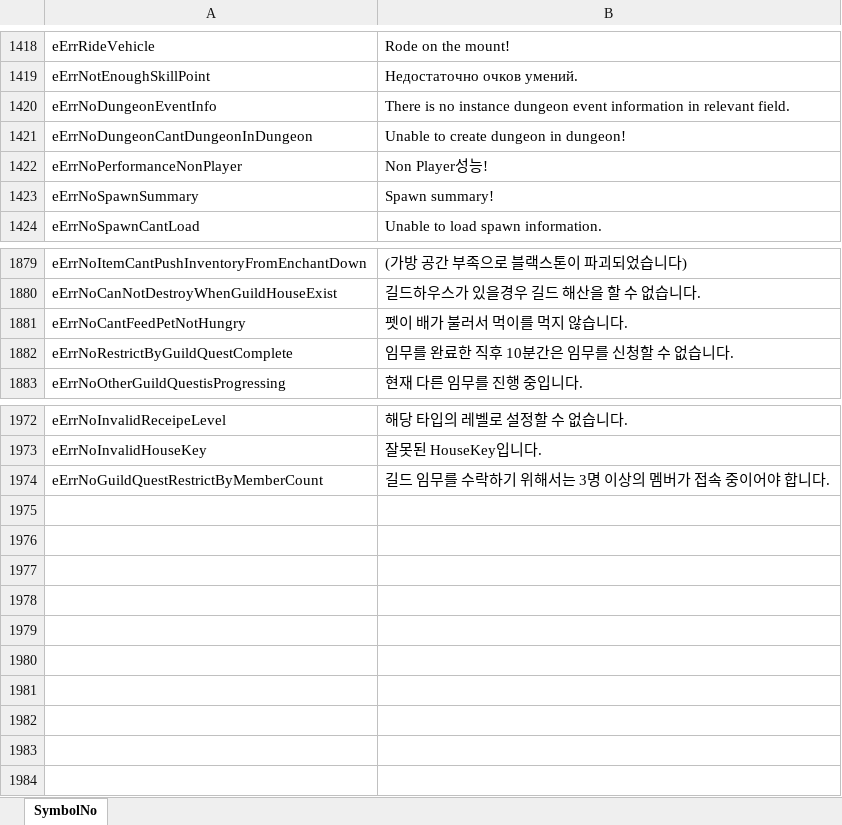
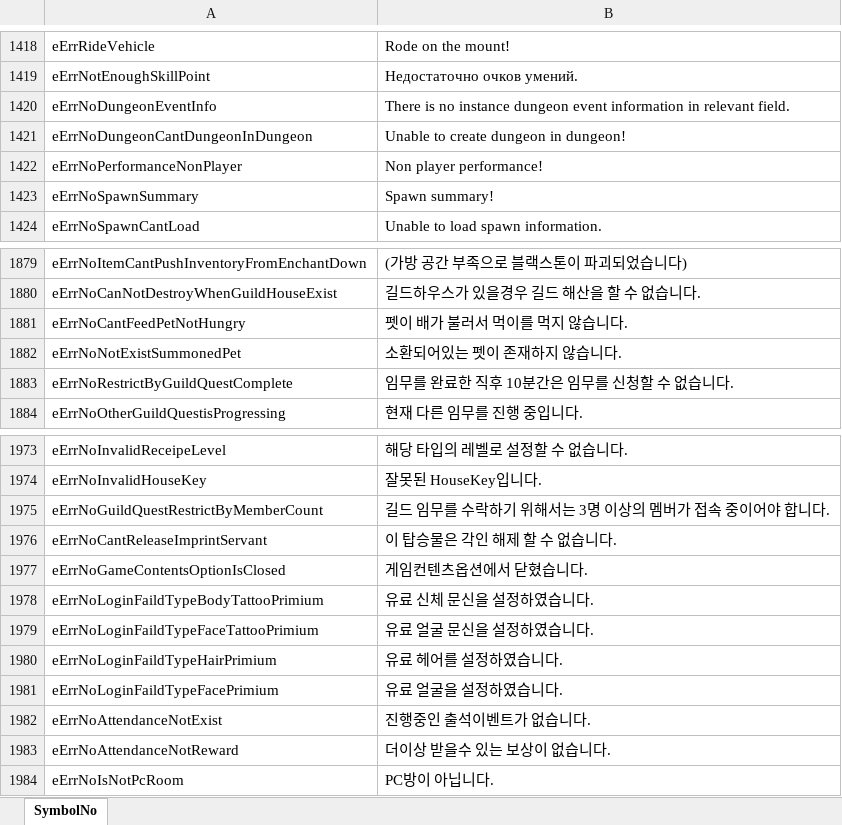
Before and after one commit to Lykii22/BDORUS, an Excel workbook: stringtable/ru/symbolnostringtable_ru.xlsm, sheet SymbolNo, drawn as a sheet; only a part is shown, gaps mark what is left out; values as stored, in another font and other column widths than the file's, no borders; the diff names each change by its address in the sheet, - before the commit and + after, or states it on an @@ line.

```diff
--- a/stringtable/ru/symbolnostringtable_ru.xlsm (sheet SymbolNo)
+++ b/stringtable/ru/symbolnostringtable_ru.xlsm (sheet SymbolNo)
-B1422: Non Player성능!
+B1422: Non player performance!
+row 1882: eErrNoNotExistSummonedPet | 소환되어있는 펫이 존재하지 않습니다.
+row 1976: eErrNoCantReleaseImprintServant | 이 탑승물은 각인 해제 할 수 없습니다.
+row 1977: eErrNoGameContentsOptionIsClosed | 게임컨텐츠옵션에서 닫혔습니다.
+row 1978: eErrNoLoginFaildTypeBodyTattooPrimium | 유료 신체 문신을 설정하였습니다.
+row 1979: eErrNoLoginFaildTypeFaceTattooPrimium | 유료 얼굴 문신을 설정하였습니다.
+row 1980: eErrNoLoginFaildTypeHairPrimium | 유료 헤어를 설정하였습니다.
+row 1981: eErrNoLoginFaildTypeFacePrimium | 유료 얼굴을 설정하였습니다.
+row 1982: eErrNoAttendanceNotExist | 진행중인 출석이벤트가 없습니다.
+row 1983: eErrNoAttendanceNotReward | 더이상 받을수 있는 보상이 없습니다.
+row 1984: eErrNoIsNotPcRoom | PC방이 아닙니다.
```
Also changed, not shown: stringtable/ru/stringtable_cutscene_ru.xlsm, stringtable/ru/stringtable_ru.xlsm, 4 other files.
